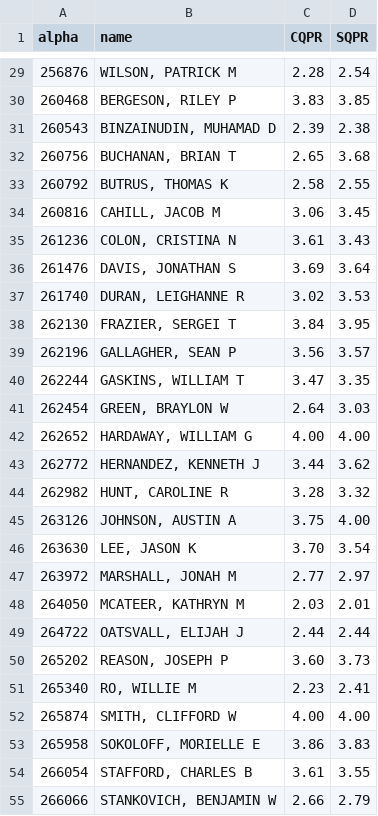
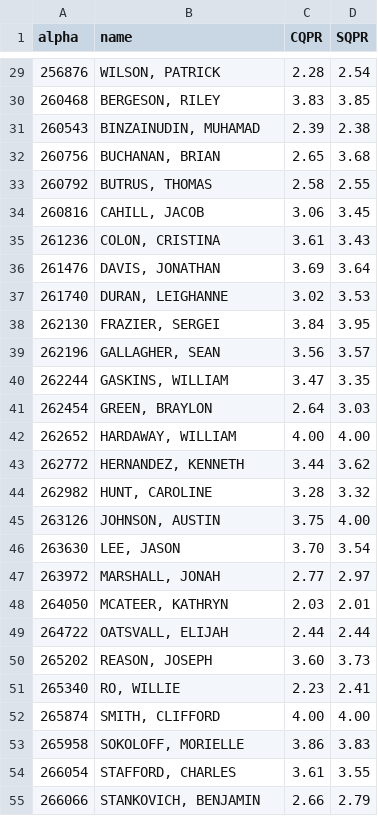
Before and after one commit to dababy9/general, a CSV file: academics/grades.csv, drawn as a sheet; only a part is shown, gaps mark what is left out; the diff covers the shown part only.

```diff
--- a/academics/grades.csv
+++ b/academics/grades.csv
@@ -29,27 +29,27 @@
-"256876","WILSON, PATRICK M","2.28","2.54"
-"260468","BERGESON, RILEY P","3.83","3.85"
-"260543","BINZAINUDIN, MUHAMAD D","2.39","2.38"
-"260756","BUCHANAN, BRIAN T","2.65","3.68"
-"260792","BUTRUS, THOMAS K","2.58","2.55"
-"260816","CAHILL, JACOB M","3.06","3.45"
-"261236","COLON, CRISTINA N","3.61","3.43"
-"261476","DAVIS, JONATHAN S","3.69","3.64"
-"261740","DURAN, LEIGHANNE R","3.02","3.53"
-"262130","FRAZIER, SERGEI T","3.84","3.95"
-"262196","GALLAGHER, SEAN P","3.56","3.57"
-"262244","GASKINS, WILLIAM T","3.47","3.35"
-"262454","GREEN, BRAYLON W","2.64","3.03"
-"262652","HARDAWAY, WILLIAM G","4.00","4.00"
-"262772","HERNANDEZ, KENNETH J","3.44","3.62"
-"262982","HUNT, CAROLINE R","3.28","3.32"
-"263126","JOHNSON, AUSTIN A","3.75","4.00"
-"263630","LEE, JASON K","3.70","3.54"
-"263972","MARSHALL, JONAH M","2.77","2.97"
-"264050","MCATEER, KATHRYN M","2.03","2.01"
-"264722","OATSVALL, ELIJAH J","2.44","2.44"
-"265202","REASON, JOSEPH P","3.60","3.73"
-"265340","RO, WILLIE M","2.23","2.41"
-"265874","SMITH, CLIFFORD W","4.00","4.00"
-"265958","SOKOLOFF, MORIELLE E","3.86","3.83"
-"266054","STAFFORD, CHARLES B","3.61","3.55"
-"266066","STANKOVICH, BENJAMIN W","2.66","2.79"
+"256876","WILSON, PATRICK","2.28","2.54"
+"260468","BERGESON, RILEY","3.83","3.85"
+"260543","BINZAINUDIN, MUHAMAD","2.39","2.38"
+"260756","BUCHANAN, BRIAN","2.65","3.68"
+"260792","BUTRUS, THOMAS","2.58","2.55"
+"260816","CAHILL, JACOB","3.06","3.45"
+"261236","COLON, CRISTINA","3.61","3.43"
+"261476","DAVIS, JONATHAN","3.69","3.64"
+"261740","DURAN, LEIGHANNE","3.02","3.53"
+"262130","FRAZIER, SERGEI","3.84","3.95"
+"262196","GALLAGHER, SEAN","3.56","3.57"
+"262244","GASKINS, WILLIAM","3.47","3.35"
+"262454","GREEN, BRAYLON","2.64","3.03"
+"262652","HARDAWAY, WILLIAM","4.00","4.00"
+"262772","HERNANDEZ, KENNETH","3.44","3.62"
+"262982","HUNT, CAROLINE","3.28","3.32"
+"263126","JOHNSON, AUSTIN","3.75","4.00"
+"263630","LEE, JASON","3.70","3.54"
+"263972","MARSHALL, JONAH","2.77","2.97"
+"264050","MCATEER, KATHRYN","2.03","2.01"
+"264722","OATSVALL, ELIJAH","2.44","2.44"
+"265202","REASON, JOSEPH","3.60","3.73"
+"265340","RO, WILLIE","2.23","2.41"
+"265874","SMITH, CLIFFORD","4.00","4.00"
+"265958","SOKOLOFF, MORIELLE","3.86","3.83"
+"266054","STAFFORD, CHARLES","3.61","3.55"
+"266066","STANKOVICH, BENJAMIN","2.66","2.79"
```
Also changed, not shown: 57 edited cells elsewhere in this file, 2 other files.
